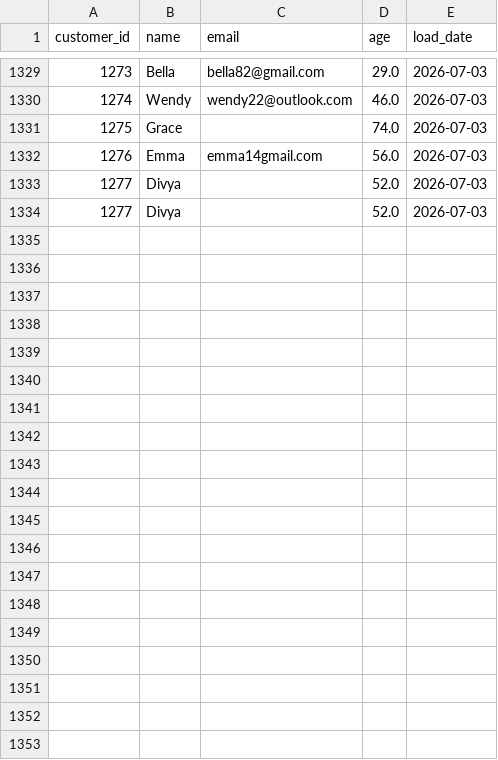
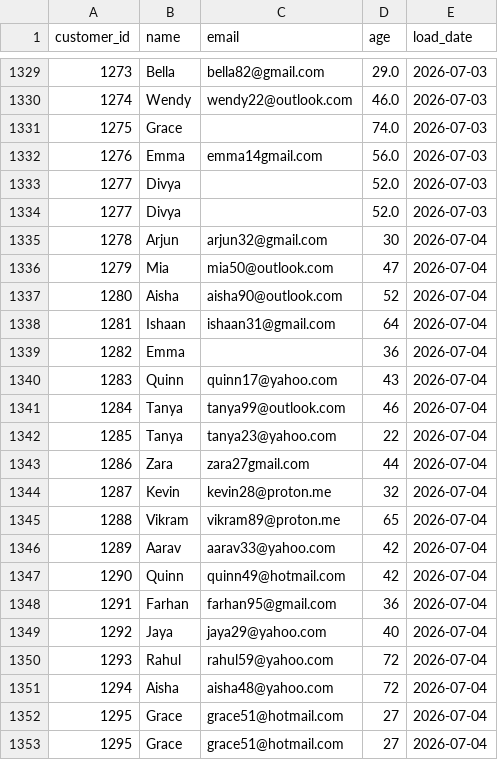
Before and after one commit to darshandharu/data-quality-monitoring-dashboard, a CSV file: raw_data/customer_data.csv, drawn as a sheet; only a part is shown, gaps mark what is left out.

```diff
--- a/raw_data/customer_data.csv
+++ b/raw_data/customer_data.csv
@@ -1334 +1334,20 @@ customer_id,name,email,age,load_date
 1277,Divya,,52.0,2026-07-03
+1278,Arjun,arjun32@gmail.com,30,2026-07-04
+1279,Mia,mia50@outlook.com,47,2026-07-04
+1280,Aisha,aisha90@outlook.com,52,2026-07-04
+1281,Ishaan,ishaan31@gmail.com,64,2026-07-04
+1282,Emma,,36,2026-07-04
+1283,Quinn,quinn17@yahoo.com,43,2026-07-04
+1284,Tanya,tanya99@outlook.com,46,2026-07-04
+1285,Tanya,tanya23@yahoo.com,22,2026-07-04
+1286,Zara,zara27gmail.com,44,2026-07-04
+1287,Kevin,kevin28@proton.me,32,2026-07-04
+1288,Vikram,vikram89@proton.me,65,2026-07-04
+1289,Aarav,aarav33@yahoo.com,42,2026-07-04
+1290,Quinn,quinn49@hotmail.com,42,2026-07-04
+1291,Farhan,farhan95@gmail.com,36,2026-07-04
+1292,Jaya,jaya29@yahoo.com,40,2026-07-04
+1293,Rahul,rahul59@yahoo.com,72,2026-07-04
+1294,Aisha,aisha48@yahoo.com,72,2026-07-04
+1295,Grace,grace51@hotmail.com,27,2026-07-04
+1295,Grace,grace51@hotmail.com,27,2026-07-04
```
Also changed, not shown: 4 other files.
